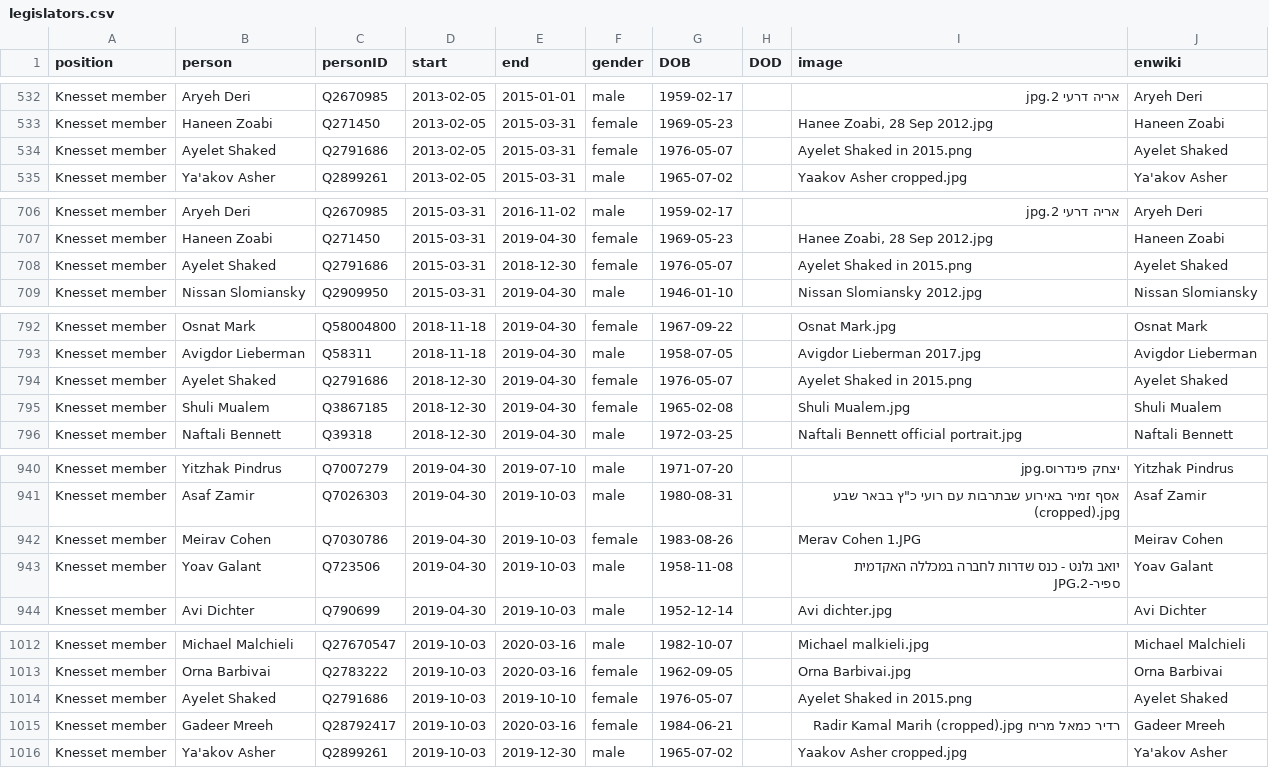
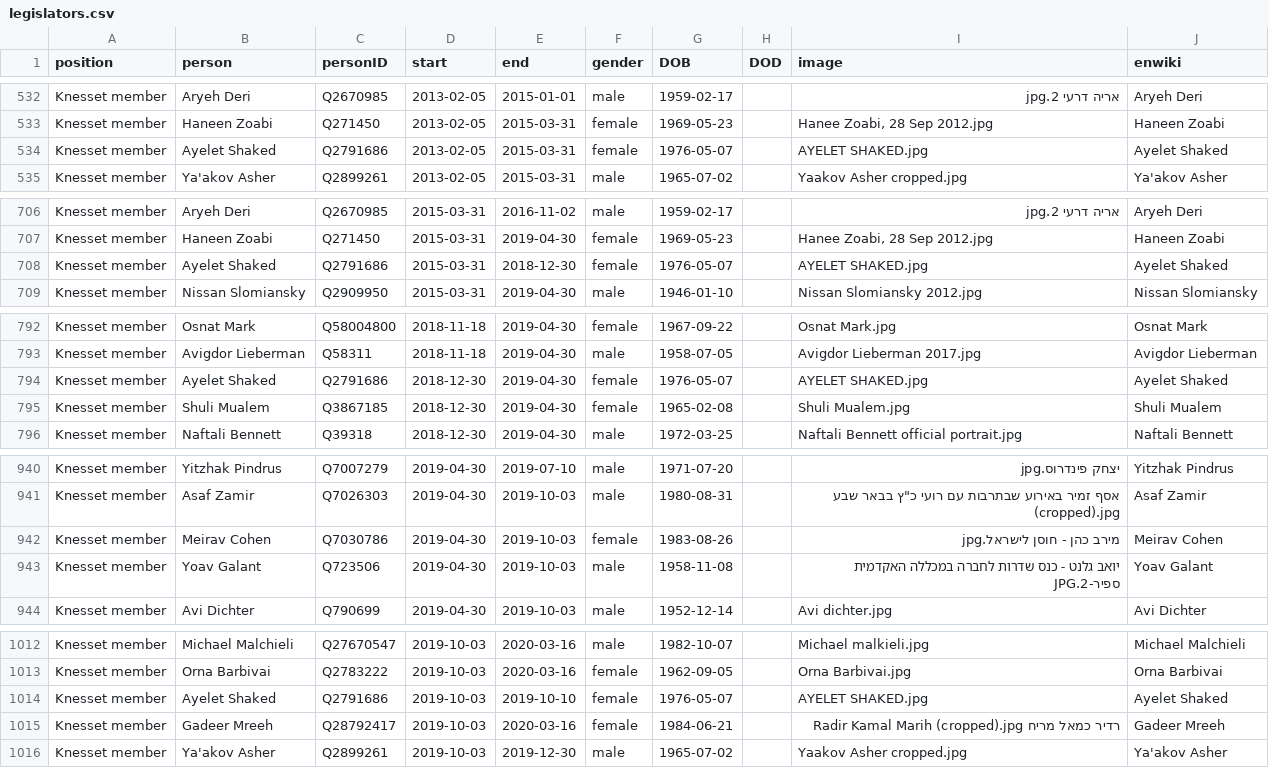
Before and after one commit to every-politician-scrapers/israel-ministers, a CSV file: html/legislators.csv, drawn as a sheet; only a part is shown, gaps mark what is left out; the diff covers the shown part only.

```diff
--- a/html/legislators.csv
+++ b/html/legislators.csv
@@ -533,3 +533,3 @@ Knesset member,Aryeh Deri,Q2670985,2013-02-05,2015-01-01,male,1959-02-17,,ארי
 Knesset member,Haneen Zoabi,Q271450,2013-02-05,2015-03-31,female,1969-05-23,,"Hanee Zoabi, 28 Sep 2012.jpg",Haneen Zoabi
-Knesset member,Ayelet Shaked,Q2791686,2013-02-05,2015-03-31,female,1976-05-07,,Ayelet Shaked in 2015.png,Ayelet Shaked
+Knesset member,Ayelet Shaked,Q2791686,2013-02-05,2015-03-31,female,1976-05-07,,AYELET SHAKED.jpg,Ayelet Shaked
 Knesset member,Ya'akov Asher,Q2899261,2013-02-05,2015-03-31,male,1965-07-02,,Yaakov Asher cropped.jpg,Ya'akov Asher
@@ -707,3 +707,3 @@ Knesset member,Aryeh Deri,Q2670985,2015-03-31,2016-11-02,male,1959-02-17,,ארי
 Knesset member,Haneen Zoabi,Q271450,2015-03-31,2019-04-30,female,1969-05-23,,"Hanee Zoabi, 28 Sep 2012.jpg",Haneen Zoabi
-Knesset member,Ayelet Shaked,Q2791686,2015-03-31,2018-12-30,female,1976-05-07,,Ayelet Shaked in 2015.png,Ayelet Shaked
+Knesset member,Ayelet Shaked,Q2791686,2015-03-31,2018-12-30,female,1976-05-07,,AYELET SHAKED.jpg,Ayelet Shaked
 Knesset member,Nissan Slomiansky,Q2909950,2015-03-31,2019-04-30,male,1946-01-10,,Nissan Slomiansky 2012.jpg,Nissan Slomiansky
@@ -793,3 +793,3 @@ Knesset member,Osnat Mark,Q58004800,2018-11-18,2019-04-30,female,1967-09-22,,Osn
 Knesset member,Avigdor Lieberman,Q58311,2018-11-18,2019-04-30,male,1958-07-05,,Avigdor Lieberman 2017.jpg,Avigdor Lieberman
-Knesset member,Ayelet Shaked,Q2791686,2018-12-30,2019-04-30,female,1976-05-07,,Ayelet Shaked in 2015.png,Ayelet Shaked
+Knesset member,Ayelet Shaked,Q2791686,2018-12-30,2019-04-30,female,1976-05-07,,AYELET SHAKED.jpg,Ayelet Shaked
 Knesset member,Shuli Mualem,Q3867185,2018-12-30,2019-04-30,female,1965-02-08,,Shuli Mualem.jpg,Shuli Mualem
@@ -941,3 +941,3 @@ Knesset member,Yitzhak Pindrus,Q7007279,2019-04-30,2019-07-10,male,1971-07-20,,
 Knesset member,Asaf Zamir,Q7026303,2019-04-30,2019-10-03,male,1980-08-31,,"אסף זמיר באירוע שבתרבות עם רועי כ""ץ בבאר שבע (cropped).jpg",Asaf Zamir
-Knesset member,Meirav Cohen,Q7030786,2019-04-30,2019-10-03,female,1983-08-26,,Merav Cohen 1.JPG,Meirav Cohen
+Knesset member,Meirav Cohen,Q7030786,2019-04-30,2019-10-03,female,1983-08-26,,מירב כהן - חוסן לישראל.jpg,Meirav Cohen
 Knesset member,Yoav Galant,Q723506,2019-04-30,2019-10-03,male,1958-11-08,,יואב גלנט - כנס שדרות לחברה במכללה האקדמית ספיר-2.JPG,Yoav Galant
@@ -1013,3 +1013,3 @@ Knesset member,Michael Malchieli,Q27670547,2019-10-03,2020-03-16,male,1982-10-07
 Knesset member,Orna Barbivai,Q2783222,2019-10-03,2020-03-16,female,1962-09-05,,Orna Barbivai.jpg,Orna Barbivai
-Knesset member,Ayelet Shaked,Q2791686,2019-10-03,2019-10-10,female,1976-05-07,,Ayelet Shaked in 2015.png,Ayelet Shaked
+Knesset member,Ayelet Shaked,Q2791686,2019-10-03,2019-10-10,female,1976-05-07,,AYELET SHAKED.jpg,Ayelet Shaked
 Knesset member,Gadeer Mreeh,Q28792417,2019-10-03,2020-03-16,female,1984-06-21,,רדיר כמאל מריח Radir Kamal Marih (cropped).jpg,Gadeer Mreeh
```
Also changed, not shown: 6 edited cells elsewhere in this file, html/current.csv, html/holders21.csv.
